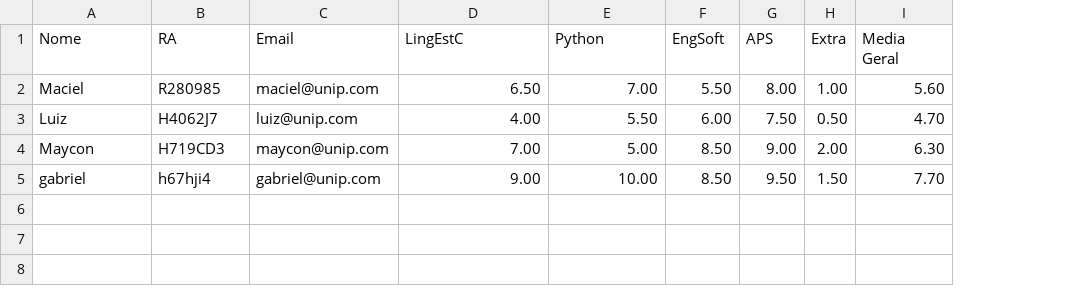
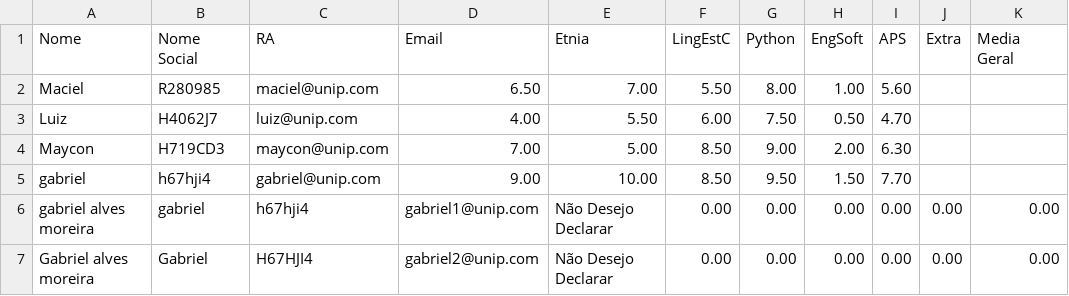
Before and after one commit to GabrielAlvesMoreira/PIMII, a CSV file: output/dados_confidenciais/alunos.csv, drawn as a sheet; addresses are those after the commit; the diff names each change by its address in the sheet, - before the commit and + after, or states it on an @@ line.

Commit message:
login
atualização do PIM , referente aos nome gmail e senha

```diff
--- a/output/dados_confidenciais/alunos.csv
+++ b/output/dados_confidenciais/alunos.csv
+column H (EngSoft), rows 2-5: 1.00 | 0.50 | 2.00 | 1.50
+column I (APS), rows 2-5: 5.60 | 4.70 | 6.30 | 7.70
-B1: RA
+B1: Nome Social
-C1: Email
+C1: RA
-D1: LingEstC
+D1: Email
-E1: Python
+E1: Etnia
-F1: EngSoft
+F1: LingEstC
-G1: APS
+G1: Python
-J2 (Extra): 1.00
+J2 (Extra): (empty)
-K2 (Media Geral): 5.60
+K2 (Media Geral): (empty)
-J3 (Extra): 0.50
+J3 (Extra): (empty)
-K3 (Media Geral): 4.70
+K3 (Media Geral): (empty)
-J4 (Extra): 2.00
+J4 (Extra): (empty)
-K4 (Media Geral): 6.30
+K4 (Media Geral): (empty)
-J5 (Extra): 1.50
+J5 (Extra): (empty)
-K5 (Media Geral): 7.70
+K5 (Media Geral): (empty)
+row 6: gabriel alves moreira | gabriel | h67hji4 | gabriel1@unip.com | Não Desejo Declarar | 0.00 | 0.00 | 0.00 | 0.00 | 0.00 | 0.00
+row 7: Gabriel alves moreira | Gabriel | H67HJI4 | gabriel2@unip.com | Não Desejo Declarar | 0.00 | 0.00 | 0.00 | 0.00 | 0.00 | 0.00
```
Also changed, not shown: 3 other files.
